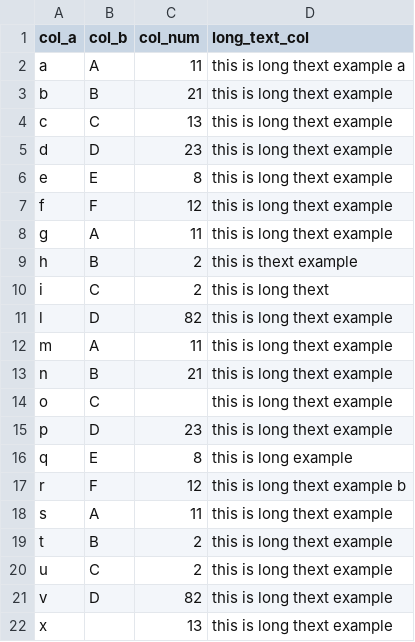
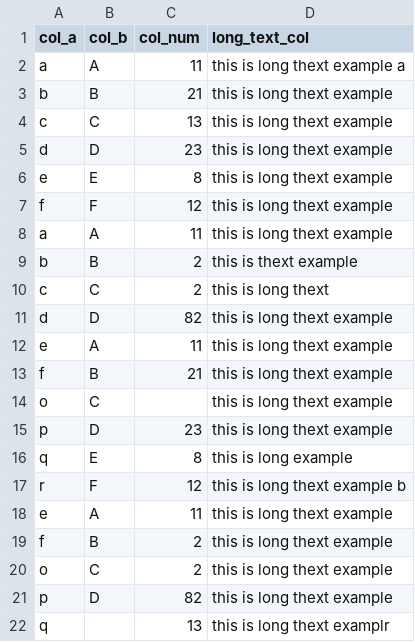
Before and after one commit to hwatmos/simple-dataframe, a CSV file: input_test.csv, drawn as a sheet.

Commit message:
Update tests

```diff
--- a/input_test.csv
+++ b/input_test.csv
@@ -7,8 +7,8 @@ e, E, 8,this is long thext example
 f, F, 12,this is long thext example
-g, A, 11,this is long thext example
-h, B, 2,this is  thext example
-i, C, 2,this is long thext
-l, D, 82,this is long thext example
-m, A, 11,this is long thext example
-n, B, 21,this is long thext example
+a, A, 11,this is long thext example
+b, B, 2,this is  thext example
+c, C, 2,this is long thext
+d, D, 82,this is long thext example
+e, A, 11,this is long thext example
+f, B, 21,this is long thext example
 o, C, ,this is long thext example
@@ -17,6 +17,6 @@ q, E, 8 ,this is long  example
 r, F, 12,this is long thext example b
-s, A, 11,this is long thext example
-t, B, 2,this is long thext example
-u, C, 2,this is long thext example
-v, D, 82,this is long thext example
-x,  , 13,this is long thext example
+e, A, 11,this is long thext example
+f, B, 2,this is long thext example
+o, C, 2,this is long thext example
+p, D, 82,this is long thext example
+q,  , 13,this is long thext examplr
```
Also changed, not shown: 1 other file.
